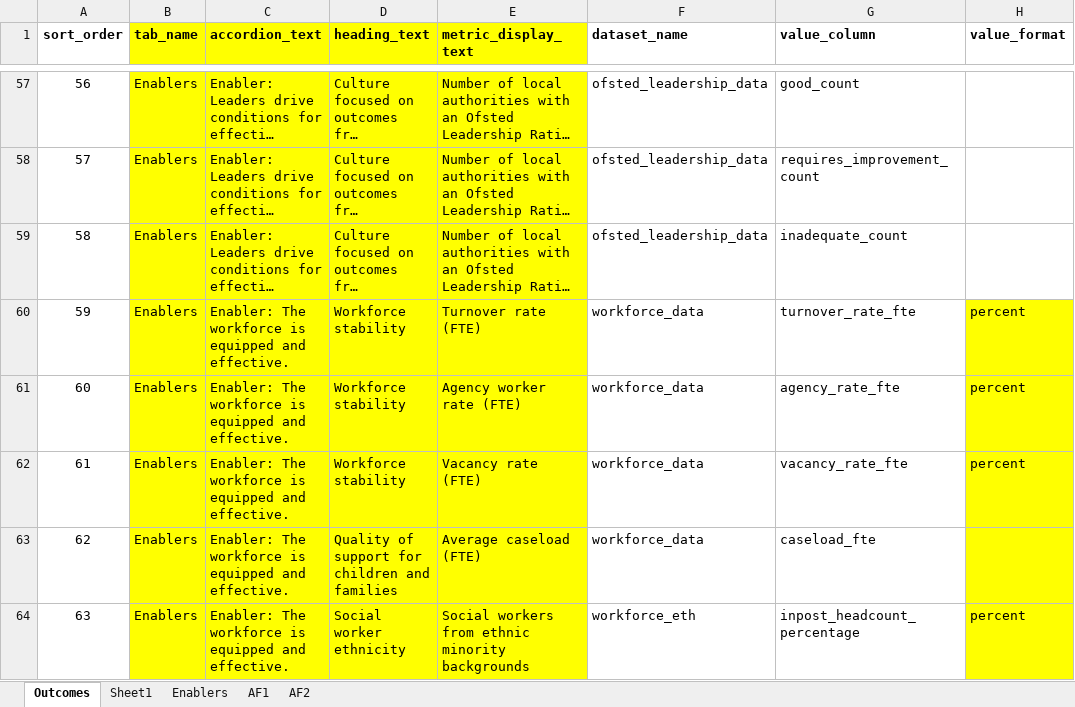
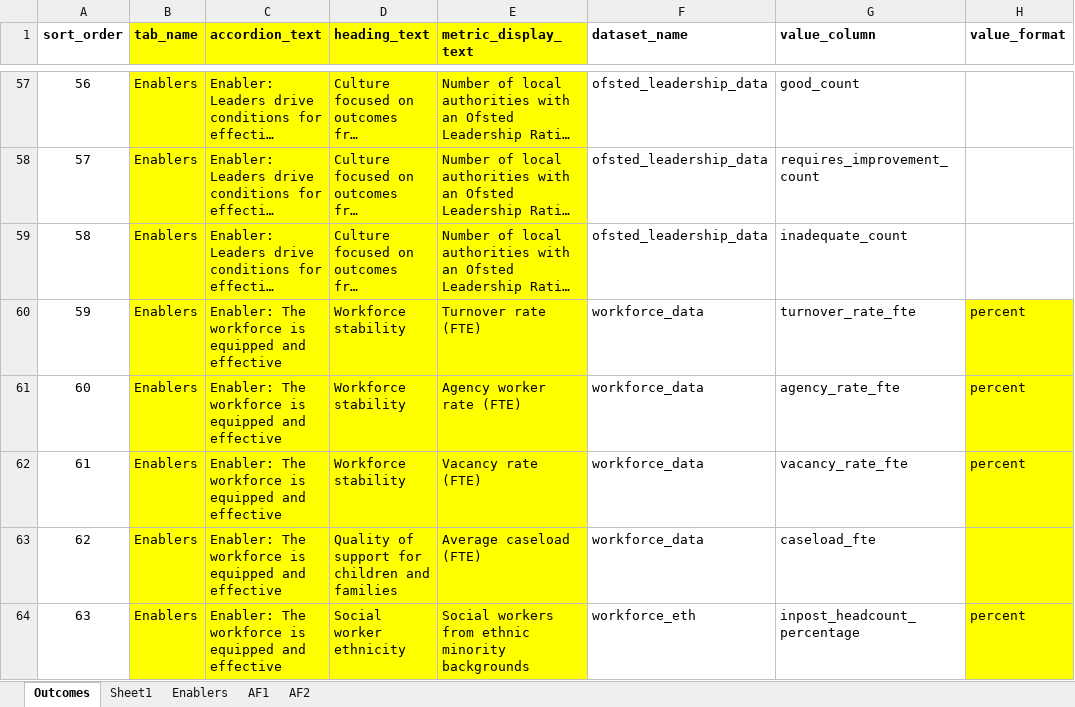
Before and after one commit to dfe-analytical-services/CSC_outcomes_and_enablers, an Excel workbook: data-raw/summary_page_metadata.xlsx, sheet Outcomes, drawn as a sheet; only a part is shown, gaps mark what is left out; long unchanged cells end in …; values as stored, in another font and other column widths than the file's, no borders; the diff names each change by its address in the sheet, - before the commit and + after, or states it on an @@ line.

Commit message:
Add median back into the column headers, remove conditional panels on enabler 2 for region combinations, removed full stop enabler 3, updated Summary page heading, fixed padding on table headers for summary page

```diff
--- a/data-raw/summary_page_metadata.xlsx (sheet Outcomes)
+++ b/data-raw/summary_page_metadata.xlsx (sheet Outcomes)
-C60:C64 (accordion_text): …equipped and effective.
+C60:C64 (accordion_text): …equipped and effective
```
Also changed, not shown: 6 other files.
